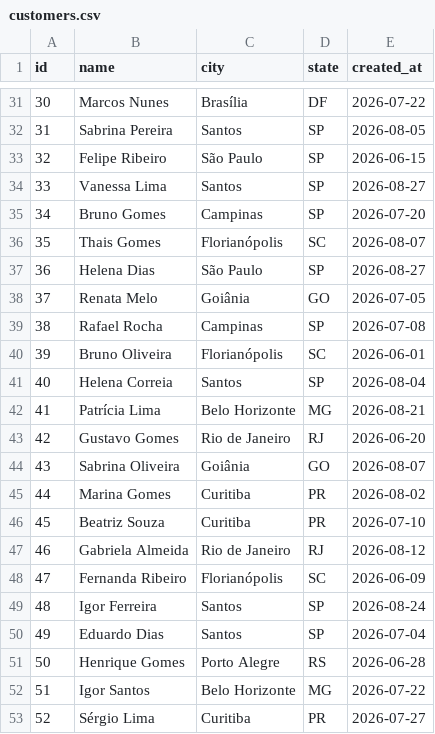
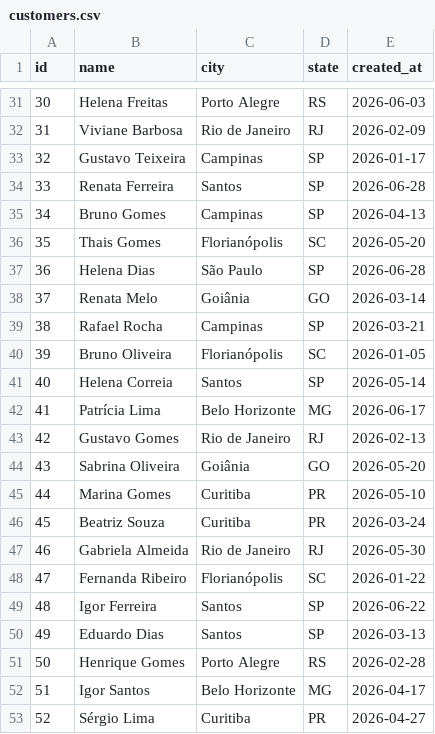
Before and after one commit to Paulorabeloo/business-analytics-sql, a CSV file: data/customers.csv, drawn as a sheet; only a part is shown, gaps mark what is left out; the diff covers the shown part only.

```diff
--- a/data/customers.csv
+++ b/data/customers.csv
@@ -31,23 +31,23 @@ id,name,city,state,created_at
-30,Marcos Nunes,Brasília,DF,2026-07-22
-31,Sabrina Pereira,Santos,SP,2026-08-05
-32,Felipe Ribeiro,São Paulo,SP,2026-06-15
-33,Vanessa Lima,Santos,SP,2026-08-27
-34,Bruno Gomes,Campinas,SP,2026-07-20
-35,Thais Gomes,Florianópolis,SC,2026-08-07
-36,Helena Dias,São Paulo,SP,2026-08-27
-37,Renata Melo,Goiânia,GO,2026-07-05
-38,Rafael Rocha,Campinas,SP,2026-07-08
-39,Bruno Oliveira,Florianópolis,SC,2026-06-01
-40,Helena Correia,Santos,SP,2026-08-04
-41,Patrícia Lima,Belo Horizonte,MG,2026-08-21
-42,Gustavo Gomes,Rio de Janeiro,RJ,2026-06-20
-43,Sabrina Oliveira,Goiânia,GO,2026-08-07
-44,Marina Gomes,Curitiba,PR,2026-08-02
-45,Beatriz Souza,Curitiba,PR,2026-07-10
-46,Gabriela Almeida,Rio de Janeiro,RJ,2026-08-12
-47,Fernanda Ribeiro,Florianópolis,SC,2026-06-09
-48,Igor Ferreira,Santos,SP,2026-08-24
-49,Eduardo Dias,Santos,SP,2026-07-04
-50,Henrique Gomes,Porto Alegre,RS,2026-06-28
-51,Igor Santos,Belo Horizonte,MG,2026-07-22
-52,Sérgio Lima,Curitiba,PR,2026-07-27
+30,Helena Freitas,Porto Alegre,RS,2026-06-03
+31,Viviane Barbosa,Rio de Janeiro,RJ,2026-02-09
+32,Gustavo Teixeira,Campinas,SP,2026-01-17
+33,Renata Ferreira,Santos,SP,2026-06-28
+34,Bruno Gomes,Campinas,SP,2026-04-13
+35,Thais Gomes,Florianópolis,SC,2026-05-20
+36,Helena Dias,São Paulo,SP,2026-06-28
+37,Renata Melo,Goiânia,GO,2026-03-14
+38,Rafael Rocha,Campinas,SP,2026-03-21
+39,Bruno Oliveira,Florianópolis,SC,2026-01-05
+40,Helena Correia,Santos,SP,2026-05-14
+41,Patrícia Lima,Belo Horizonte,MG,2026-06-17
+42,Gustavo Gomes,Rio de Janeiro,RJ,2026-02-13
+43,Sabrina Oliveira,Goiânia,GO,2026-05-20
+44,Marina Gomes,Curitiba,PR,2026-05-10
+45,Beatriz Souza,Curitiba,PR,2026-03-24
+46,Gabriela Almeida,Rio de Janeiro,RJ,2026-05-30
+47,Fernanda Ribeiro,Florianópolis,SC,2026-01-22
+48,Igor Ferreira,Santos,SP,2026-06-22
+49,Eduardo Dias,Santos,SP,2026-03-13
+50,Henrique Gomes,Porto Alegre,RS,2026-02-28
+51,Igor Santos,Belo Horizonte,MG,2026-04-17
+52,Sérgio Lima,Curitiba,PR,2026-04-27
```
Also changed, not shown: 151 edited cells elsewhere in this file, analyses/01-pareto-customers/result.csv, data/bottles.csv, 14 other files.
